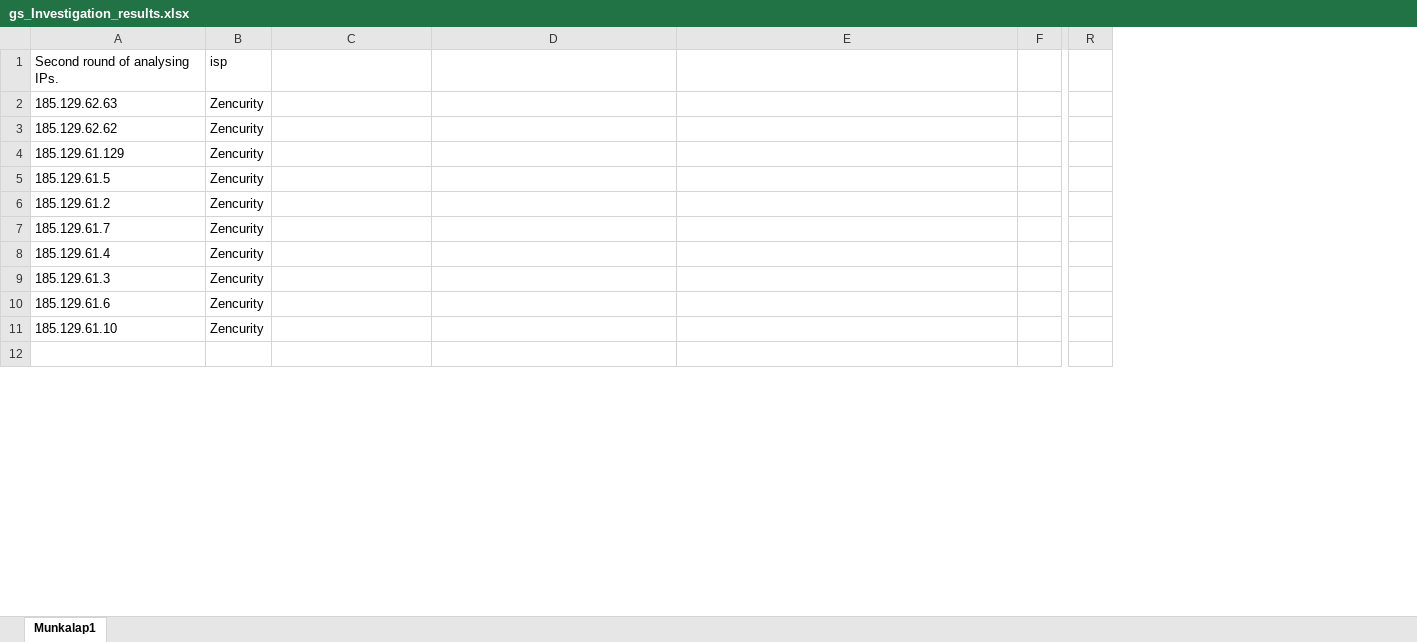
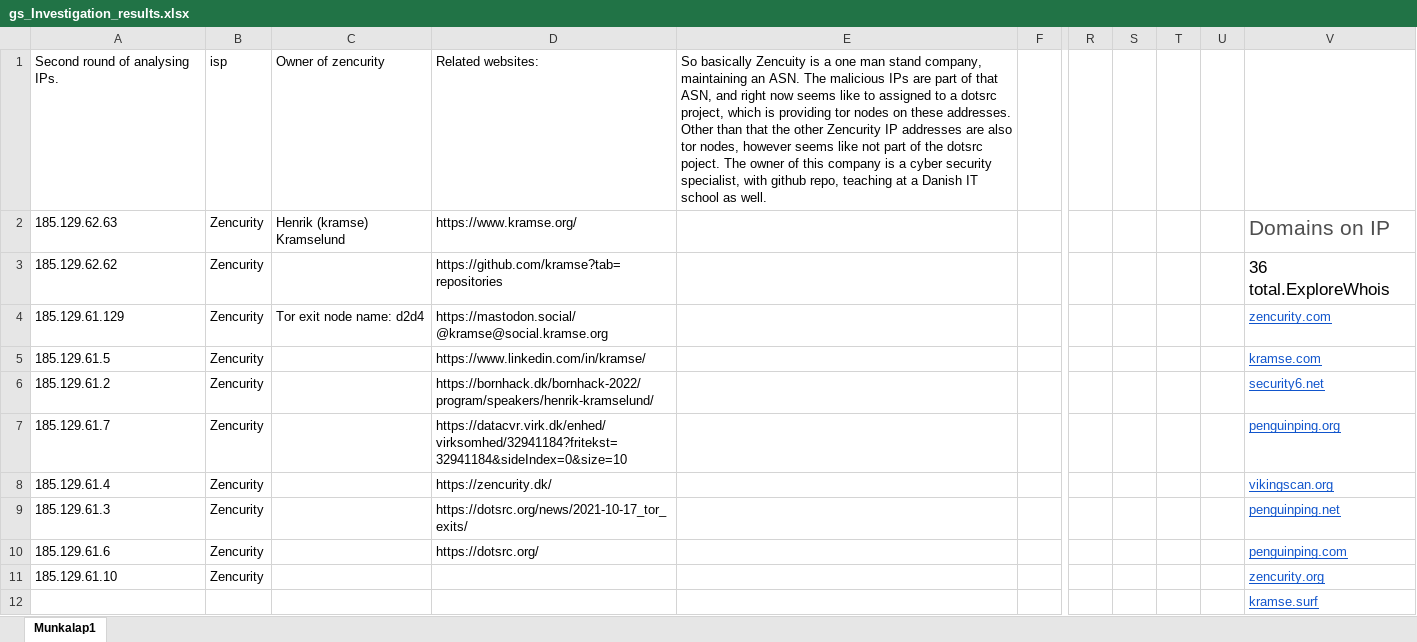
Before and after one commit to retirem/let-me-out, an Excel workbook: manual/gs/gs_Investigation_results.xlsx, sheet Munkalap1, drawn as a sheet; only a part is shown, gaps mark what is left out; values as stored, in another font and other column widths than the file's, no borders; the diff covers the shown part only; the diff names each change by its address in the sheet, - before the commit and + after, or states it on an @@ line.

```diff
--- a/manual/gs/gs_Investigation_results.xlsx (sheet Munkalap1)
+++ b/manual/gs/gs_Investigation_results.xlsx (sheet Munkalap1)
+column S, empty
+column T, empty
+column U, empty
+column V, rows 2-12: Domains on IP | 36 total.ExploreWhois | zencurity.com | kramse.com | security6.net | penguinping.org | vikingscan.org | penguinping.net | penguinping.com | zencurity.org | kramse.surf
-C1: (empty)
+C1: Owner of zencurity
-D1: (empty)
+D1: Related websites:
-E1: (empty)
+E1: So basically Zencuity is a one man stand company, maintaining an ASN. The malicious IPs are part of that ASN, and right now seems like to assigned to a dotsrc project, which is providing tor nodes on these addresses. Other than that the other Zencurity IP addresses are also tor nodes, however seems like not part of the dotsrc poject. The owner of this company is a cyber security specialist, with github repo, teaching at a Danish IT school as well.
-C2: (empty)
+C2: Henrik (kramse) Kramselund
-D2: (empty)
+D2: https://www.kramse.org/
-D3: (empty)
+D3: https://github.com/kramse?tab=repositories
-C4: (empty)
+C4: Tor exit node name: d2d4
-D4: (empty)
+D4: https://mastodon.social/@kramse@social.kramse.org
-D5: (empty)
+D5: https://www.linkedin.com/in/kramse/
-D6: (empty)
+D6: https://bornhack.dk/bornhack-2022/program/speakers/henrik-kramselund/
-D7: (empty)
+D7: https://datacvr.virk.dk/enhed/virksomhed/32941184?fritekst=32941184&sideIndex=0&size=10
-D8: (empty)
+D8: https://zencurity.dk/
-D9: (empty)
+D9: https://dotsrc.org/news/2021-10-17_tor_exits/
-D10: (empty)
+D10: https://dotsrc.org/
```
Also changed, not shown: 51 added rows elsewhere in this sheet.
